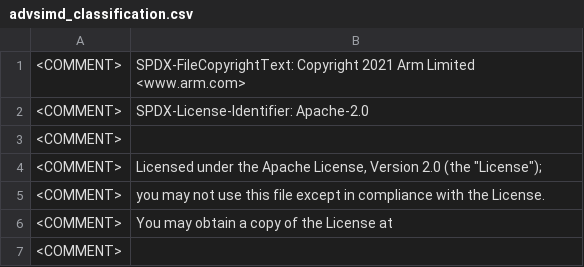
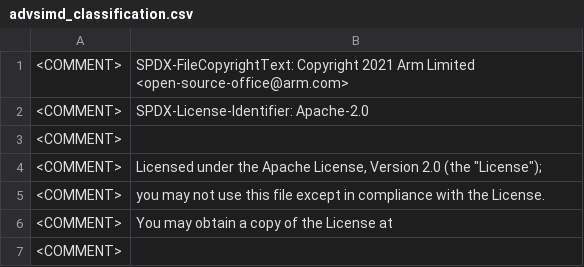
Before and after one commit to MDevereau/acle, a CSV file: tools/intrinsic_db/advsimd_classification.csv, drawn as a sheet; only a part is shown.

```diff
--- a/tools/intrinsic_db/advsimd_classification.csv
+++ b/tools/intrinsic_db/advsimd_classification.csv
@@ -1,2 +1,2 @@
-<COMMENT>	SPDX-FileCopyrightText: Copyright 2021 Arm Limited <www.arm.com>
+<COMMENT>	SPDX-FileCopyrightText: Copyright 2021 Arm Limited <open-source-office@arm.com>
 <COMMENT>	SPDX-License-Identifier: Apache-2.0
```
Also changed, not shown: tools/intrinsic_db/advsimd.csv, tools/intrinsic_db/mve.csv, 40 other files.
